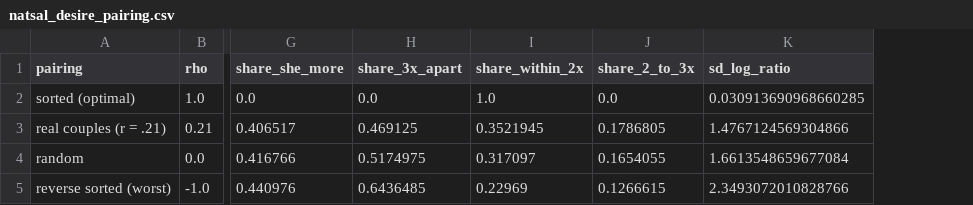
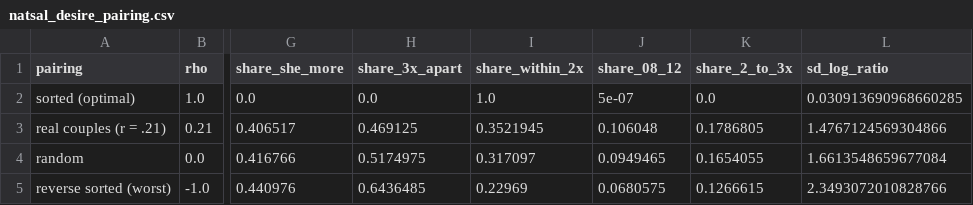
Before and after one commit to pbmethods/pbmethods.github.io, a CSV file: sex-dynamics/natsal_desire_pairing.csv, drawn as a sheet; only a part is shown, gaps mark what is left out; the diff names each change by its address in the sheet, - before the commit and + after, or states it on an @@ line.

Commit message:
Update sex-dynamics

```diff
--- a/sex-dynamics/natsal_desire_pairing.csv
+++ b/sex-dynamics/natsal_desire_pairing.csv
+column J (share_08_12), rows 2-5: 5e-07 | 0.106048 | 0.0949465 | 0.0680575
```
Also changed, not shown: 3 other files.
